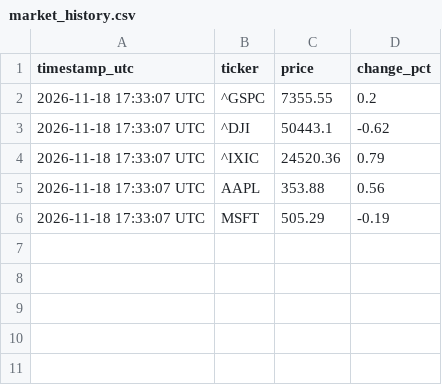
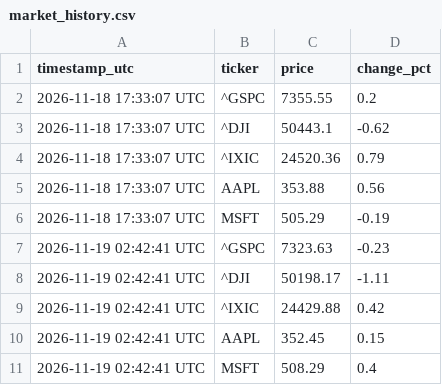
Before and after one commit to galeestar/Stock-Market-World, a CSV file: market_history.csv, drawn as a sheet; the diff names each change by its address in the sheet, - before the commit and + after, or states it on an @@ line.

```diff
--- a/market_history.csv
+++ b/market_history.csv
+row 7: 2026-11-19 02:42:41 UTC | ^GSPC | 7323.63 | -0.23
+row 8: 2026-11-19 02:42:41 UTC | ^DJI | 50198.17 | -1.11
+row 9: 2026-11-19 02:42:41 UTC | ^IXIC | 24429.88 | 0.42
+row 10: 2026-11-19 02:42:41 UTC | AAPL | 352.45 | 0.15
+row 11: 2026-11-19 02:42:41 UTC | MSFT | 508.29 | 0.4
```
